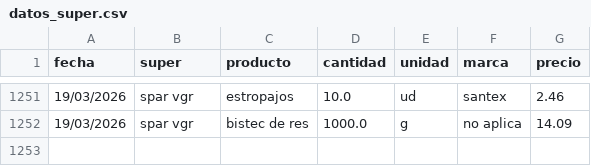
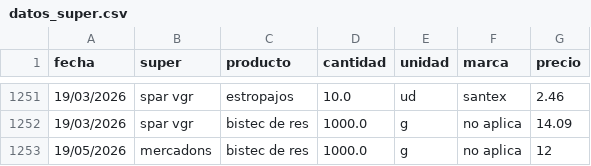
Before and after one commit to SarelaFolgar/control_super, a CSV file: datos_super.csv, drawn as a sheet; only a part is shown, gaps mark what is left out.

Commit message:
Update datos_super.csv

```diff
--- a/datos_super.csv
+++ b/datos_super.csv
@@ -1252 +1252,2 @@ fecha,super,producto,cantidad,unidad,marca,precio
 19/03/2026,spar vgr,bistec de res,1000.0,g,no aplica,14.09
+19/05/2026,mercadons,bistec de res,1000.0,g,no aplica,12
```
